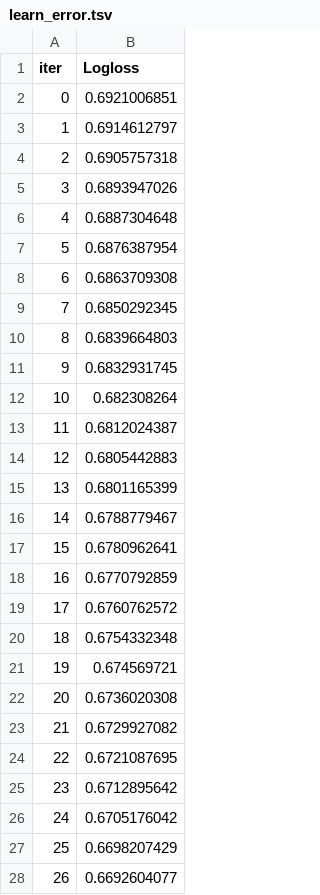
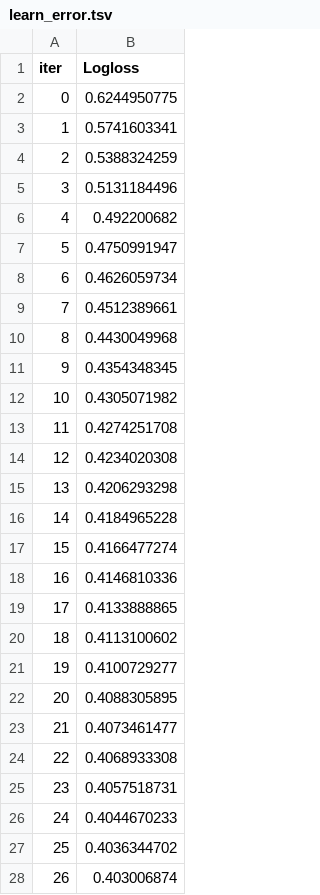
Before and after one commit to UnderscoreSnores/musical-fiesta, a TSV file: catboost_info/learn_error.tsv, drawn as a sheet; only a part is shown; the diff covers the shown part only.

```diff
--- a/catboost_info/learn_error.tsv
+++ b/catboost_info/learn_error.tsv
@@ -1,28 +1,28 @@
 iter	Logloss
-0	0.6921006851
-1	0.6914612797
-2	0.6905757318
-3	0.6893947026
-4	0.6887304648
-5	0.6876387954
-6	0.6863709308
-7	0.6850292345
-8	0.6839664803
-9	0.6832931745
-10	0.682308264
-11	0.6812024387
-12	0.6805442883
-13	0.6801165399
-14	0.6788779467
-15	0.6780962641
-16	0.6770792859
-17	0.6760762572
-18	0.6754332348
-19	0.674569721
-20	0.6736020308
-21	0.6729927082
-22	0.6721087695
-23	0.6712895642
-24	0.6705176042
-25	0.6698207429
-26	0.6692604077
+0	0.6244950775
+1	0.5741603341
+2	0.5388324259
+3	0.5131184496
+4	0.492200682
+5	0.4750991947
+6	0.4626059734
+7	0.4512389661
+8	0.4430049968
+9	0.4354348345
+10	0.4305071982
+11	0.4274251708
+12	0.4234020308
+13	0.4206293298
+14	0.4184965228
+15	0.4166477274
+16	0.4146810336
+17	0.4133888865
+18	0.4113100602
+19	0.4100729277
+20	0.4088305895
+21	0.4073461477
+22	0.4068933308
+23	0.4057518731
+24	0.4044670233
+25	0.4036344702
+26	0.403006874
```
Also changed, not shown: 173 edited cells elsewhere in this file, catboost_info/time_left.tsv, 51 other files.
